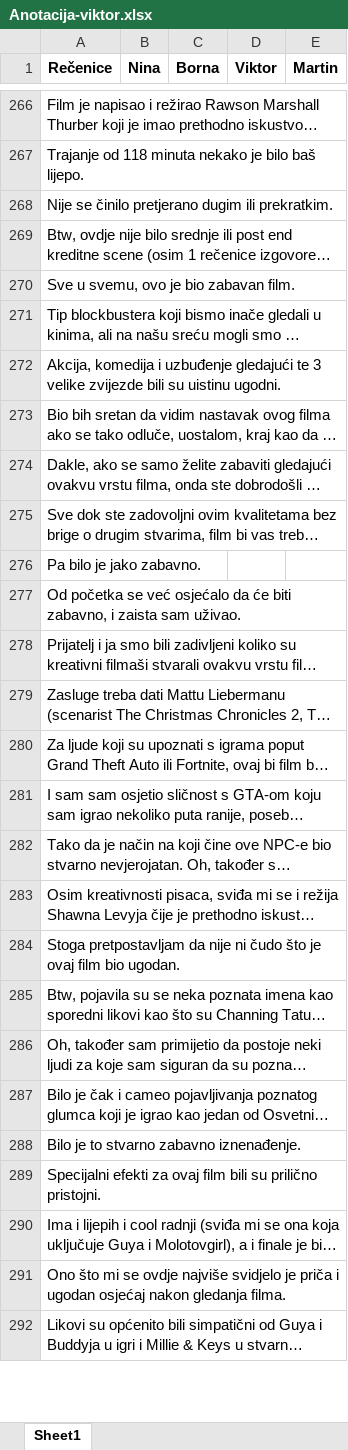
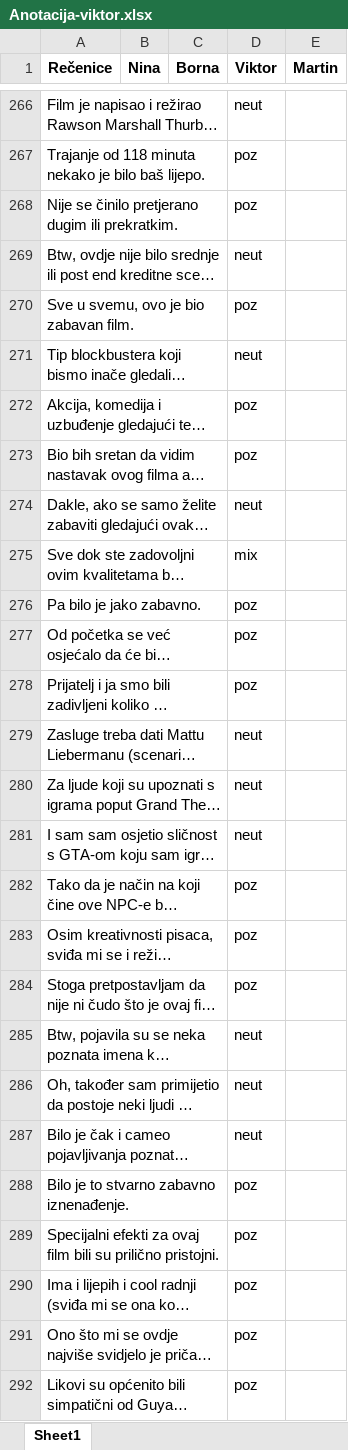
Before and after one commit to BoViNiMa/OPJ, an Excel workbook: Anotacija-viktor.xlsx, sheet Sheet1, drawn as a sheet; only a part is shown, gaps mark what is left out; long unchanged cells end in …; values as stored, in another font and other column widths than the file's, no borders; the diff covers the shown part only; the diff names each change by its address in the sheet, - before the commit and + after, or states it on an @@ line.

```diff
--- a/Anotacija-viktor.xlsx (sheet Sheet1)
+++ b/Anotacija-viktor.xlsx (sheet Sheet1)
-D266 (Viktor): (empty)
+D266 (Viktor): neut
-D267:D268 (Viktor): (empty)
+D267:D268 (Viktor): poz
-D269 (Viktor): (empty)
+D269 (Viktor): neut
-D270 (Viktor): (empty)
+D270 (Viktor): poz
-D271 (Viktor): (empty)
+D271 (Viktor): neut
-D272:D273 (Viktor): (empty)
+D272:D273 (Viktor): poz
-D274 (Viktor): (empty)
+D274 (Viktor): neut
-D275 (Viktor): (empty)
+D275 (Viktor): mix
-D276:D278 (Viktor): (empty)
+D276:D278 (Viktor): poz
-D279:D281 (Viktor): (empty)
+D279:D281 (Viktor): neut
-D282:D284 (Viktor): (empty)
+D282:D284 (Viktor): poz
-D285:D287 (Viktor): (empty)
+D285:D287 (Viktor): neut
-D288:D292 (Viktor): (empty)
+D288:D292 (Viktor): poz
```
Also changed, not shown: 867 edited cells elsewhere in this sheet.
